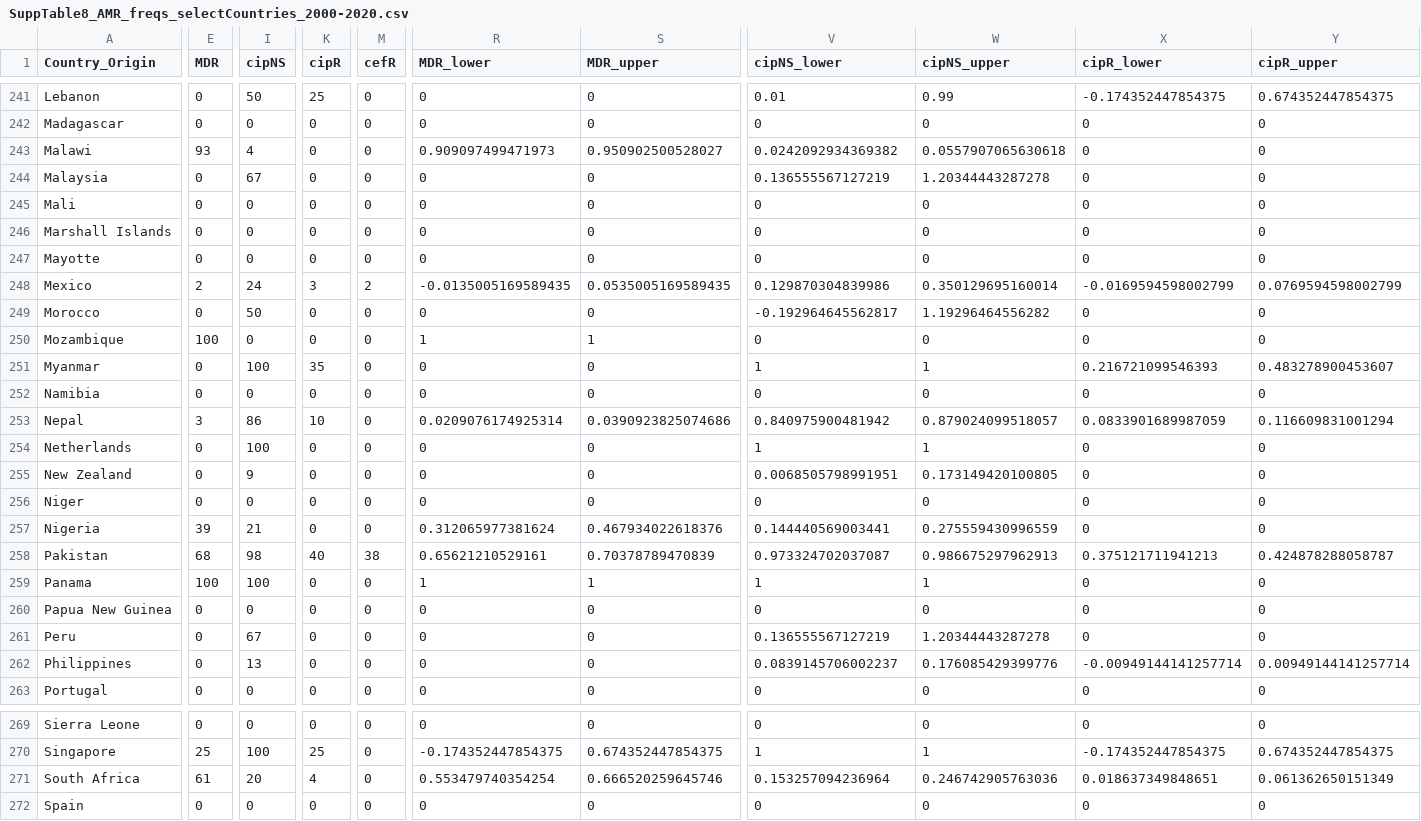
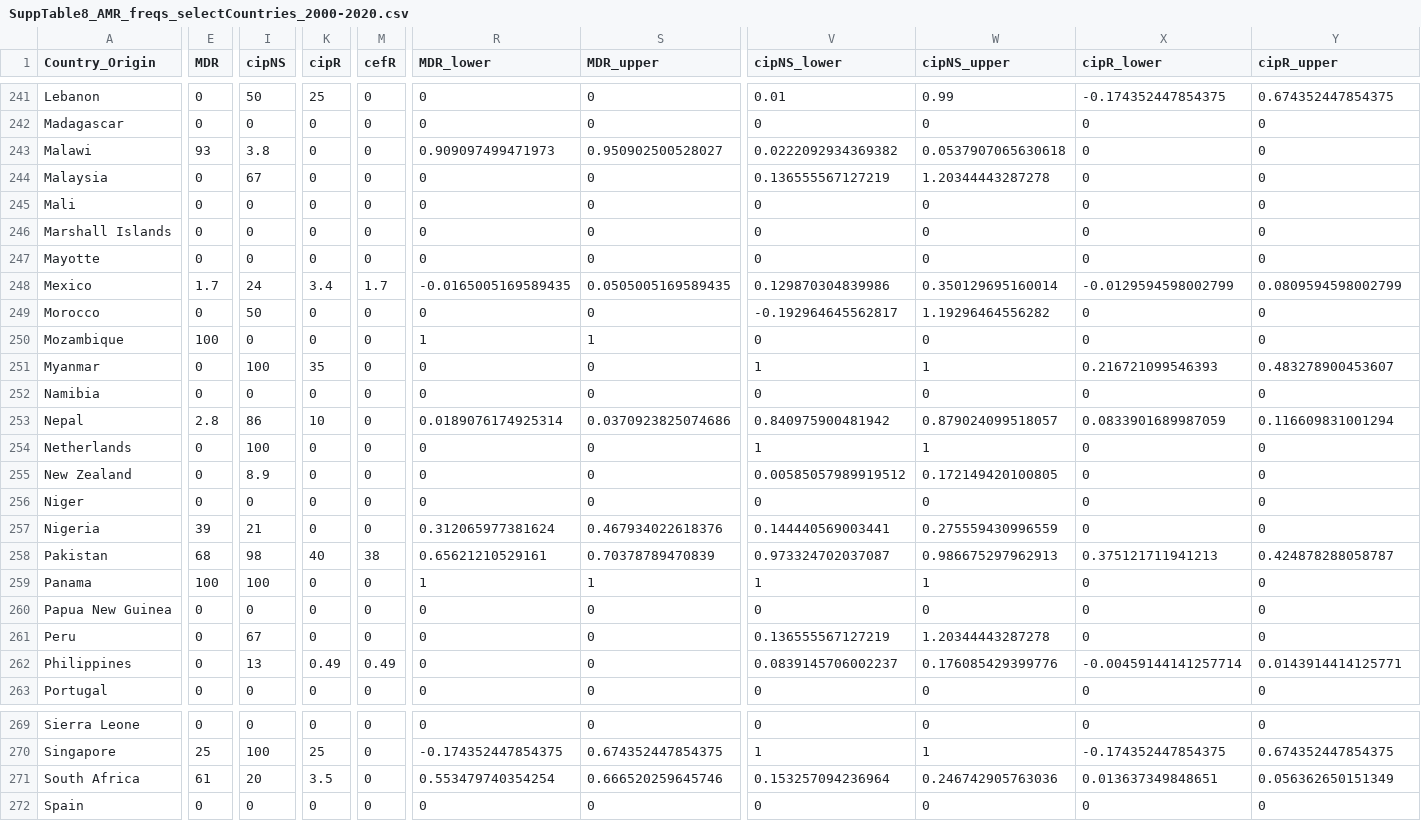
Before and after one commit to typhoidgenomics/TyphoidGenomicsConsortiumWG1, a CSV file: AMR/SuppTable8_AMR_freqs_selectCountries_2000-2020.csv, drawn as a sheet; only a part is shown, gaps mark what is left out; the diff covers the shown part only; the diff names each change by its address in the sheet, - before the commit and + after, or states it on an @@ line.

```diff
--- a/AMR/SuppTable8_AMR_freqs_selectCountries_2000-2020.csv
+++ b/AMR/SuppTable8_AMR_freqs_selectCountries_2000-2020.csv
-I243 (cipNS): 4
+I243 (cipNS): 3.8
-V243 (cipNS_lower): 0.0242092934369382
+V243 (cipNS_lower): 0.0222092934369382
-W243 (cipNS_upper): 0.0557907065630618
+W243 (cipNS_upper): 0.0537907065630618
-E248 (MDR): 2
+E248 (MDR): 1.7
-K248 (cipR): 3
+K248 (cipR): 3.4
-M248 (cefR): 2
+M248 (cefR): 1.7
-R248 (MDR_lower): -0.0135005169589435
+R248 (MDR_lower): -0.0165005169589435
-S248 (MDR_upper): 0.0535005169589435
+S248 (MDR_upper): 0.0505005169589435
-X248 (cipR_lower): -0.0169594598002799
+X248 (cipR_lower): -0.0129594598002799
-Y248 (cipR_upper): 0.0769594598002799
+Y248 (cipR_upper): 0.0809594598002799
-E253 (MDR): 3
+E253 (MDR): 2.8
-R253 (MDR_lower): 0.0209076174925314
+R253 (MDR_lower): 0.0189076174925314
-S253 (MDR_upper): 0.0390923825074686
+S253 (MDR_upper): 0.0370923825074686
-I255 (cipNS): 9
+I255 (cipNS): 8.9
-V255 (cipNS_lower): 0.0068505798991951
+V255 (cipNS_lower): 0.00585057989919512
-W255 (cipNS_upper): 0.173149420100805
+W255 (cipNS_upper): 0.172149420100805
-K262 (cipR): 0
+K262 (cipR): 0.49
-M262 (cefR): 0
+M262 (cefR): 0.49
-X262 (cipR_lower): -0.00949144141257714
+X262 (cipR_lower): -0.00459144141257714
-Y262 (cipR_upper): 0.00949144141257714
+Y262 (cipR_upper): 0.0143914414125771
-K271 (cipR): 4
+K271 (cipR): 3.5
-X271 (cipR_lower): 0.018637349848651
+X271 (cipR_lower): 0.013637349848651
-Y271 (cipR_upper): 0.061362650151349
+Y271 (cipR_upper): 0.056362650151349
```
Also changed, not shown: 55 edited cells elsewhere in this file, AMR/SuppTable7_AMR_freqs_by_Region_2010-2020.csv, 15 other files.
